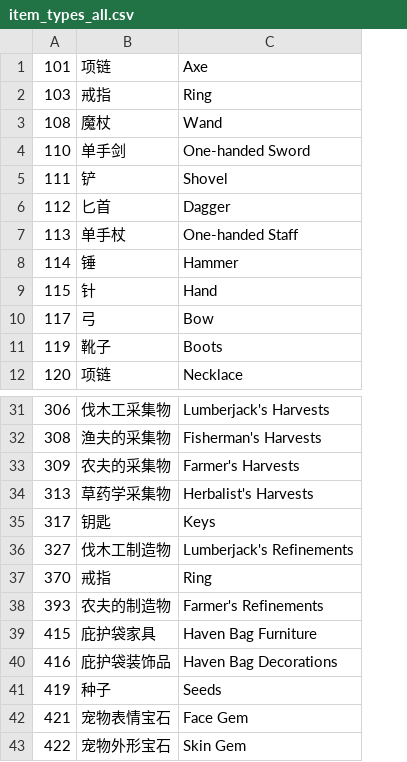
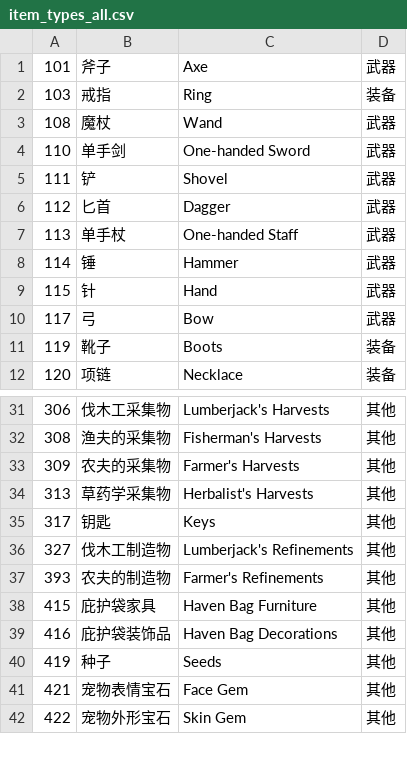
Before and after one commit to akirapanda/iwakfu, a CSV file: scripts/item_types_all.csv, drawn as a sheet; only a part is shown, gaps mark what is left out; removed rows and columns are numbered as before the commit, all else as after; the diff names each change by its address in the sheet, - before the commit and + after, or states it on an @@ line.

Commit message:
inti item type script

```diff
--- a/scripts/item_types_all.csv
+++ b/scripts/item_types_all.csv
+column D, rows 1-12: 武器 | 装备 | 武器 | 武器 | 武器 | 武器 | 武器 | 武器 | 武器 | 武器 | 装备 | 装备; rows 31-42: all 其他
-B1: 项链
+B1: 斧子
-row 37: 370 | 戒指 | Ring
```
Also changed, not shown: 8 other files.
